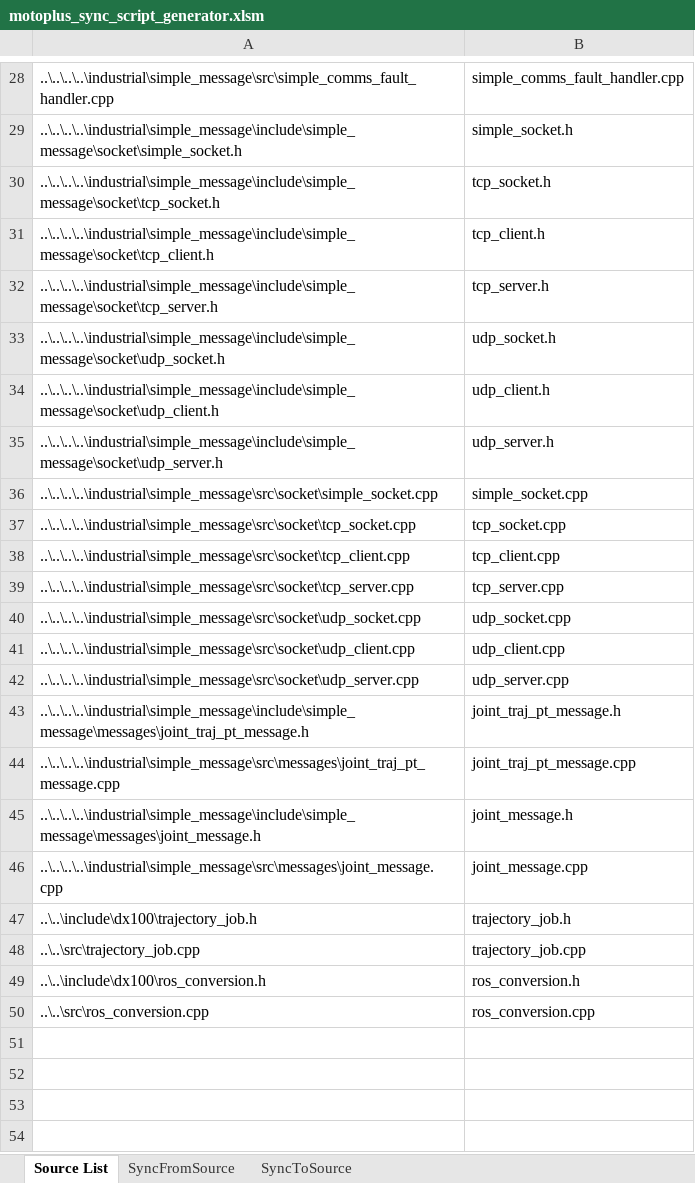
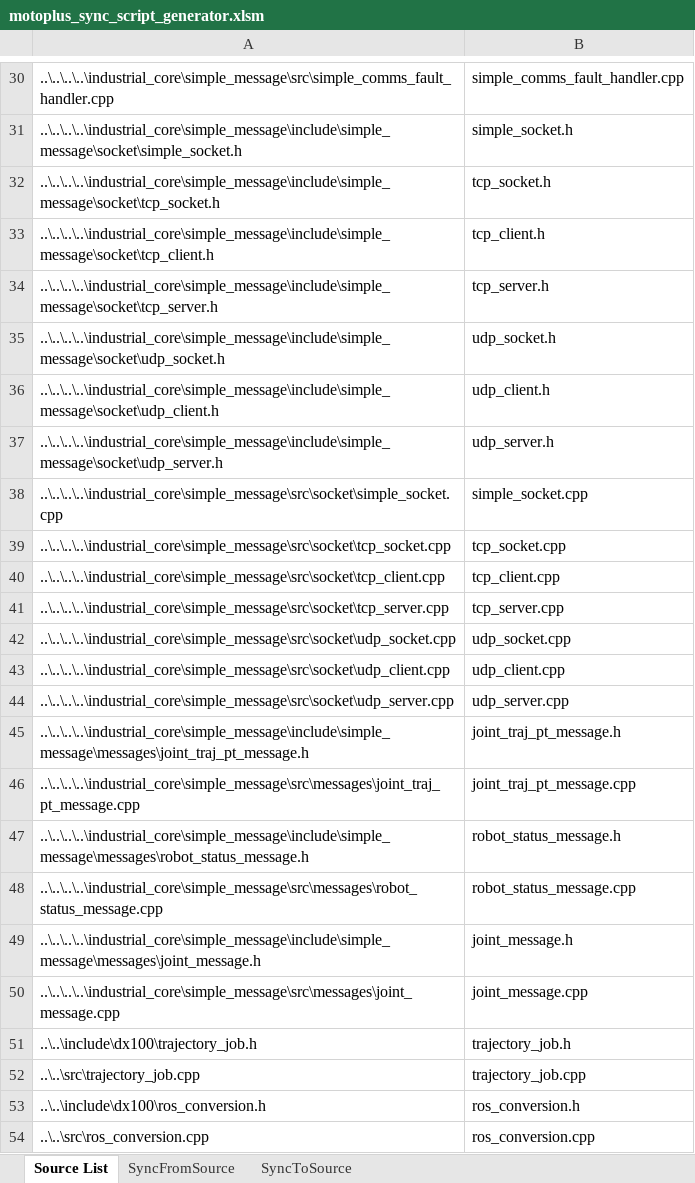
Before and after one commit to ros-industrial/motoman, an Excel workbook: dx100/motoplus/motoros_lib/motoplus_sync_script_generator.xlsm, sheet Source List, drawn as a sheet; only a part is shown, gaps mark what is left out; values as stored, in another font and other column widths than the file's, no borders; addresses are those after the commit; the diff covers the shown part only; the diff names each change by its address in the sheet, - before the commit and + after, or states it on an @@ line.

Commit message:
Merged in robot_status_dev branch.
git-svn-id: https://swri-ros-pkg.googlecode.com/svn/trunk@935 076cdf4d-ed99-c8c1-5d01-9bc0d27e81bd

```diff
--- a/dx100/motoplus/motoros_lib/motoplus_sync_script_generator.xlsm (sheet Source List)
+++ b/dx100/motoplus/motoros_lib/motoplus_sync_script_generator.xlsm (sheet Source List)
-A30: ..\..\..\..\industrial\simple_message\src\simple_comms_fault_handler.cpp
+A30: ..\..\..\..\industrial_core\simple_message\src\simple_comms_fault_handler.cpp
-A31: ..\..\..\..\industrial\simple_message\include\simple_message\socket\simple_socket.h
+A31: ..\..\..\..\industrial_core\simple_message\include\simple_message\socket\simple_socket.h
-A32: ..\..\..\..\industrial\simple_message\include\simple_message\socket\tcp_socket.h
+A32: ..\..\..\..\industrial_core\simple_message\include\simple_message\socket\tcp_socket.h
-A33: ..\..\..\..\industrial\simple_message\include\simple_message\socket\tcp_client.h
+A33: ..\..\..\..\industrial_core\simple_message\include\simple_message\socket\tcp_client.h
-A34: ..\..\..\..\industrial\simple_message\include\simple_message\socket\tcp_server.h
+A34: ..\..\..\..\industrial_core\simple_message\include\simple_message\socket\tcp_server.h
-A35: ..\..\..\..\industrial\simple_message\include\simple_message\socket\udp_socket.h
+A35: ..\..\..\..\industrial_core\simple_message\include\simple_message\socket\udp_socket.h
-A36: ..\..\..\..\industrial\simple_message\include\simple_message\socket\udp_client.h
+A36: ..\..\..\..\industrial_core\simple_message\include\simple_message\socket\udp_client.h
-A37: ..\..\..\..\industrial\simple_message\include\simple_message\socket\udp_server.h
+A37: ..\..\..\..\industrial_core\simple_message\include\simple_message\socket\udp_server.h
-A38: ..\..\..\..\industrial\simple_message\src\socket\simple_socket.cpp
+A38: ..\..\..\..\industrial_core\simple_message\src\socket\simple_socket.cpp
-A39: ..\..\..\..\industrial\simple_message\src\socket\tcp_socket.cpp
+A39: ..\..\..\..\industrial_core\simple_message\src\socket\tcp_socket.cpp
-A40: ..\..\..\..\industrial\simple_message\src\socket\tcp_client.cpp
+A40: ..\..\..\..\industrial_core\simple_message\src\socket\tcp_client.cpp
-A41: ..\..\..\..\industrial\simple_message\src\socket\tcp_server.cpp
+A41: ..\..\..\..\industrial_core\simple_message\src\socket\tcp_server.cpp
-A42: ..\..\..\..\industrial\simple_message\src\socket\udp_socket.cpp
+A42: ..\..\..\..\industrial_core\simple_message\src\socket\udp_socket.cpp
-A43: ..\..\..\..\industrial\simple_message\src\socket\udp_client.cpp
+A43: ..\..\..\..\industrial_core\simple_message\src\socket\udp_client.cpp
-A44: ..\..\..\..\industrial\simple_message\src\socket\udp_server.cpp
+A44: ..\..\..\..\industrial_core\simple_message\src\socket\udp_server.cpp
-A45: ..\..\..\..\industrial\simple_message\include\simple_message\messages\joint_traj_pt_message.h
+A45: ..\..\..\..\industrial_core\simple_message\include\simple_message\messages\joint_traj_pt_message.h
-A46: ..\..\..\..\industrial\simple_message\src\messages\joint_traj_pt_message.cpp
+A46: ..\..\..\..\industrial_core\simple_message\src\messages\joint_traj_pt_message.cpp
+row 47: ..\..\..\..\industrial_core\simple_message\include\simple_message\messages\robot_status_message.h | robot_status_message.h
+row 48: ..\..\..\..\industrial_core\simple_message\src\messages\robot_status_message.cpp | robot_status_message.cpp
-A49: ..\..\..\..\industrial\simple_message\include\simple_message\messages\joint_message.h
+A49: ..\..\..\..\industrial_core\simple_message\include\simple_message\messages\joint_message.h
-A50: ..\..\..\..\industrial\simple_message\src\messages\joint_message.cpp
+A50: ..\..\..\..\industrial_core\simple_message\src\messages\joint_message.cpp
```
Also changed, not shown: 2 added rows and 26 edited cells elsewhere in this sheet, sheet SyncFromSource, sheet SyncToSource, formulas that keep their value, 16 other files.
